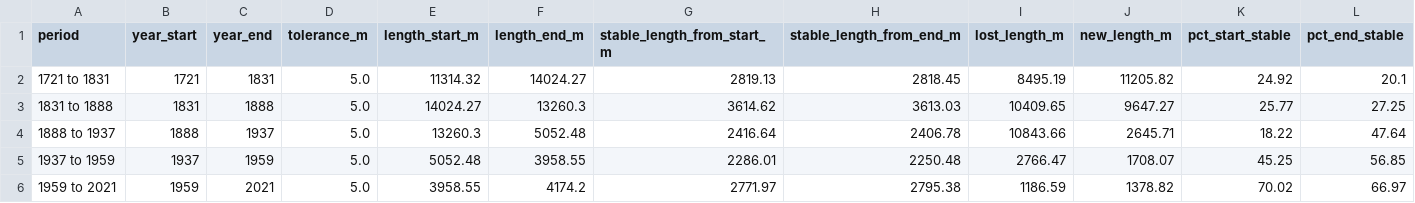
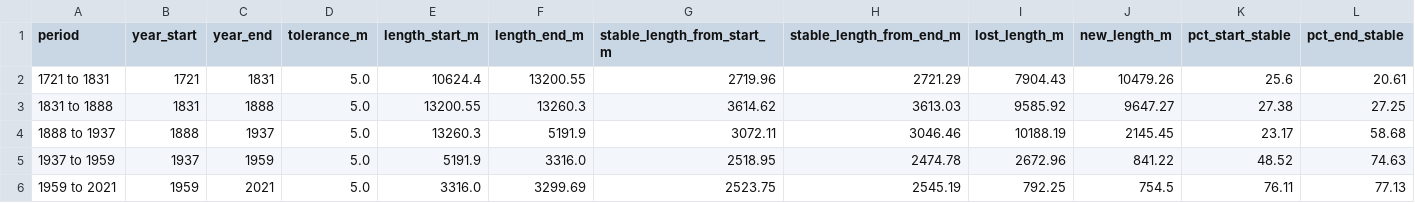
Before and after one commit to smikulas/time-machine, a CSV file: stat_analysis/river_pairwise_change_statistics.csv, drawn as a sheet.

```diff
--- a/stat_analysis/river_pairwise_change_statistics.csv
+++ b/stat_analysis/river_pairwise_change_statistics.csv
@@ -1,6 +1,6 @@
 period,year_start,year_end,tolerance_m,length_start_m,length_end_m,stable_length_from_start_m,stable_length_from_end_m,lost_length_m,new_length_m,pct_start_stable,pct_end_stable
-1721 to 1831,1721,1831,5.0,11314.32,14024.27,2819.13,2818.45,8495.19,11205.82,24.92,20.1
-1831 to 1888,1831,1888,5.0,14024.27,13260.3,3614.62,3613.03,10409.65,9647.27,25.77,27.25
-1888 to 1937,1888,1937,5.0,13260.3,5052.48,2416.64,2406.78,10843.66,2645.71,18.22,47.64
-1937 to 1959,1937,1959,5.0,5052.48,3958.55,2286.01,2250.48,2766.47,1708.07,45.25,56.85
-1959 to 2021,1959,2021,5.0,3958.55,4174.2,2771.97,2795.38,1186.59,1378.82,70.02,66.97
+1721 to 1831,1721,1831,5.0,10624.4,13200.55,2719.96,2721.29,7904.43,10479.26,25.6,20.61
+1831 to 1888,1831,1888,5.0,13200.55,13260.3,3614.62,3613.03,9585.92,9647.27,27.38,27.25
+1888 to 1937,1888,1937,5.0,13260.3,5191.9,3072.11,3046.46,10188.19,2145.45,23.17,58.68
+1937 to 1959,1937,1959,5.0,5191.9,3316.0,2518.95,2474.78,2672.96,841.22,48.52,74.63
+1959 to 2021,1959,2021,5.0,3316.0,3299.69,2523.75,2545.19,792.25,754.5,76.11,77.13
```
Also changed, not shown: stat_analysis/river_statistics.csv.
